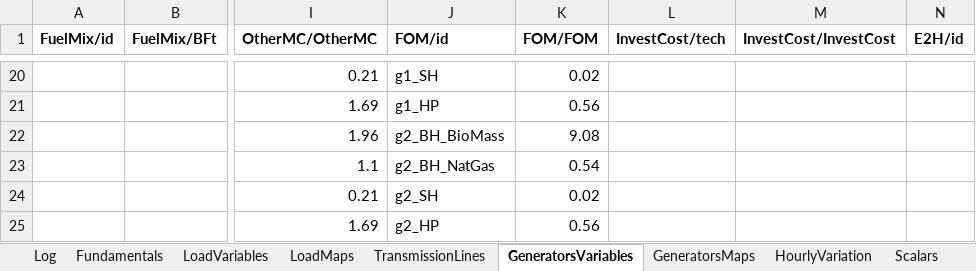
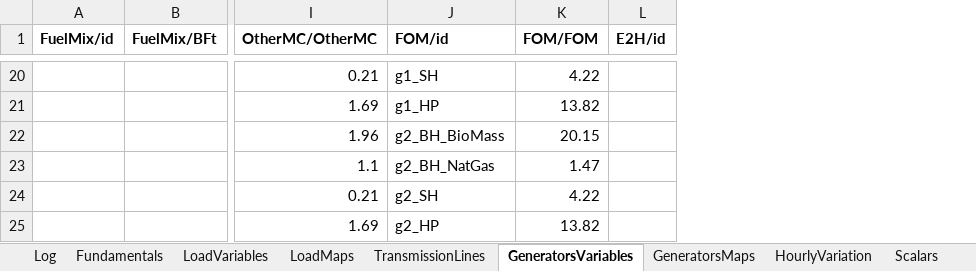
Before and after one commit to ChampionApe/EnergyEconomicsE2022, an Excel workbook: Data/E4.xlsx, sheet GeneratorsVariables, drawn as a sheet; only a part is shown, gaps mark what is left out; values as stored, in another font and other column widths than the file's, no borders; the diff covers the shown part only; the diff names each change by its address in the sheet, - before the commit and + after, or states it on an @@ line.

```diff
--- a/Data/E4.xlsx (sheet GeneratorsVariables)
+++ b/Data/E4.xlsx (sheet GeneratorsVariables)
-column L (InvestCost/tech), empty
-column M (InvestCost/InvestCost), empty
-K20 (FOM/FOM): 0.02
+K20 (FOM/FOM): 4.22
-K21 (FOM/FOM): 0.56
+K21 (FOM/FOM): 13.82
-K22 (FOM/FOM): 9.08
+K22 (FOM/FOM): 20.15
-K23 (FOM/FOM): 0.54
+K23 (FOM/FOM): 1.47
-K24 (FOM/FOM): 0.02
+K24 (FOM/FOM): 4.22
-K25 (FOM/FOM): 0.56
+K25 (FOM/FOM): 13.82
```
Also changed, not shown: 44 edited cells elsewhere in this sheet, sheet HourlyVariation, sheet LoadVariables, sheet Scalars, sheet TransmissionLines, Data/E5.xlsx, Data/TechnologyCatalogue_Storage.xlsx, 9 other files.
